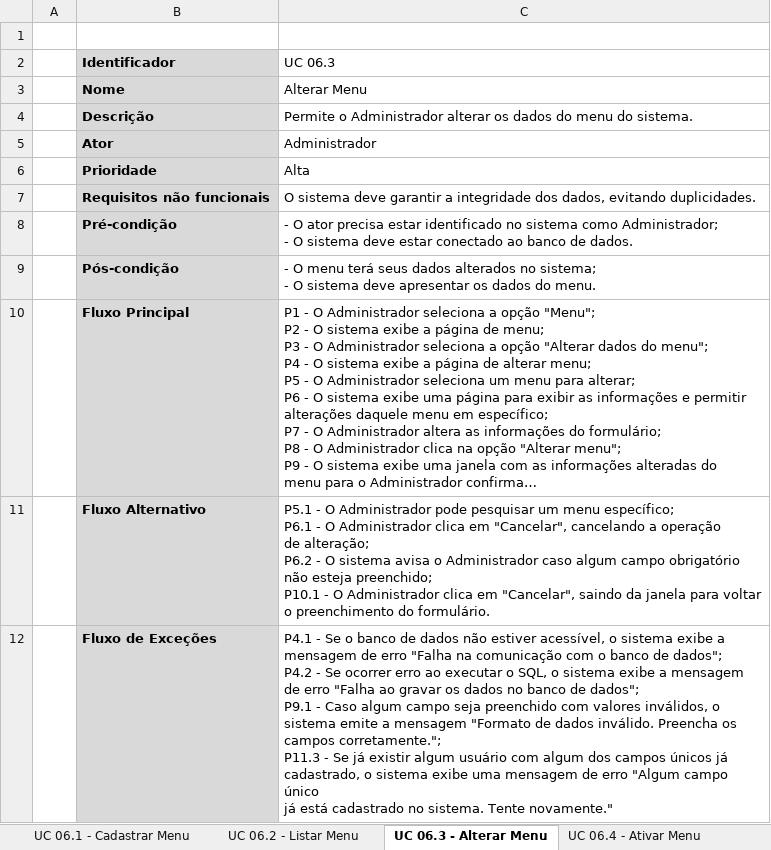
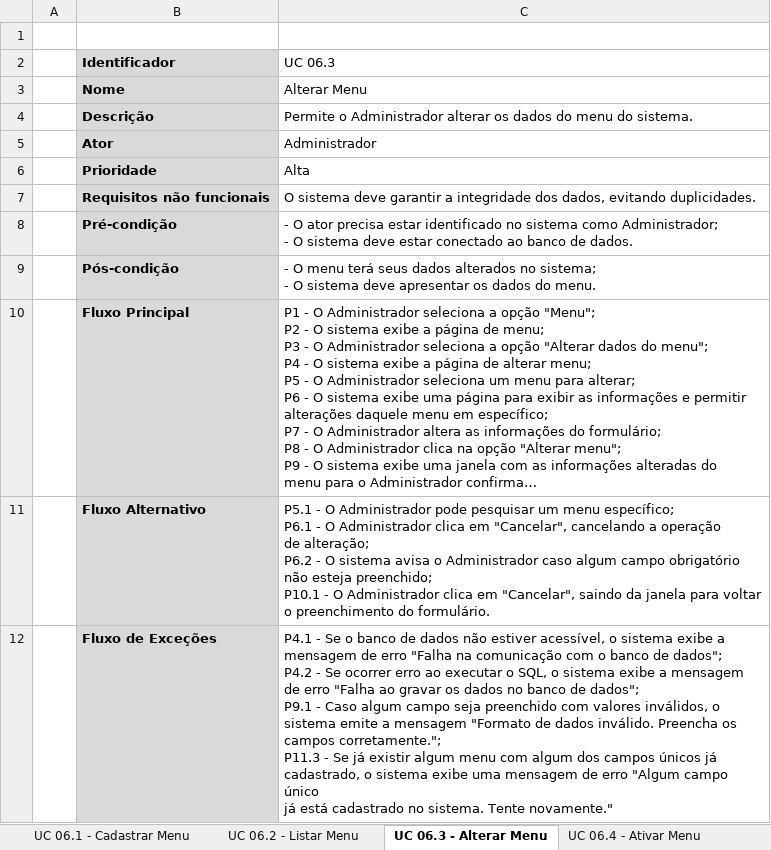
Before and after one commit to Otaviano00/sistema-sarmaforte, an Excel workbook: Documentação/Diagrama de Caso de Uso/UC06 - Manter Menu/UC06 - Manter Menu.xlsx, sheet UC 06.3 - Alterar Menu, drawn as a sheet; long unchanged cells end in …; values as stored, in another font and other column widths than the file's, no borders; charts and pictures not drawn; the diff names each change by its address in the sheet, - before the commit and + after, or states it on an @@ line.

```diff
--- a/Documentação/Diagrama de Caso de Uso/UC06 - Manter Menu/UC06 - Manter Menu.xlsx (sheet UC 06.3 - Alterar Menu)
+++ b/Documentação/Diagrama de Caso de Uso/UC06 - Manter Menu/UC06 - Manter Menu.xlsx (sheet UC 06.3 - Alterar Menu)
-C12 (UC 06.3): …existir algum usuário com algum…
+C12 (UC 06.3): …existir algum menu com algum…
```
Also changed, not shown: Documentação/Diagrama de Caso de Uso/UC02 - Manter Cliente/UC02 - Manter Cliente.xlsx, Documentação/Diagrama de Caso de Uso/UC07 - Manter Perfil/UC07 - Manter Perfil.xlsx, 7 other files.
